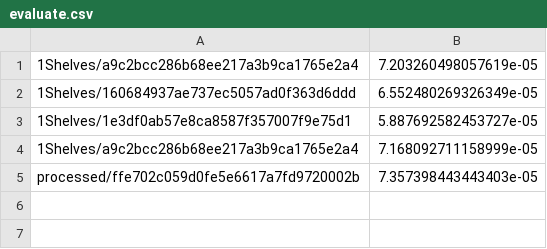
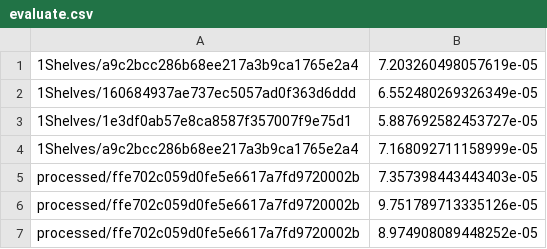
Before and after one commit to kristofe/gensdf, a CSV file: config/gensdf/semi/last/evaluate.csv, drawn as a sheet; the diff names each change by its address in the sheet, - before the commit and + after, or states it on an @@ line.

```diff
--- a/config/gensdf/semi/last/evaluate.csv
+++ b/config/gensdf/semi/last/evaluate.csv
+row 6: processed/ffe702c059d0fe5e6617a7fd9720002b | 9.751789713335126e-05
+row 7: processed/ffe702c059d0fe5e6617a7fd9720002b | 8.974908089448252e-05
```
Also changed, not shown: 3 other files.
